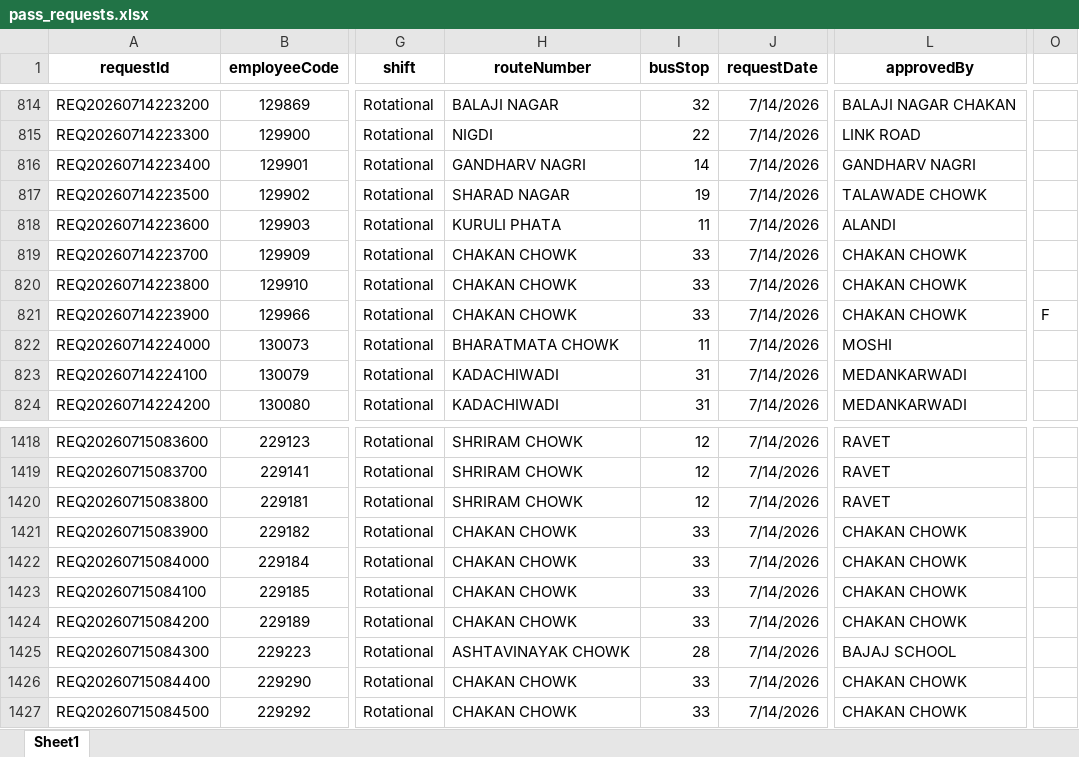
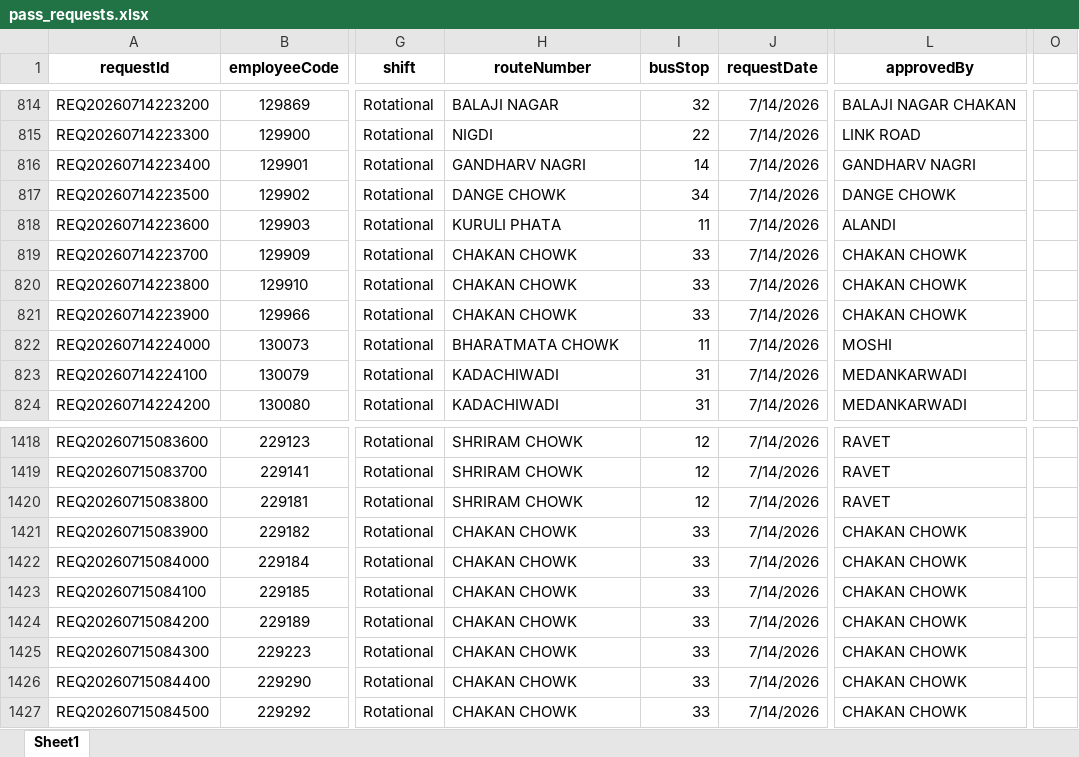
Before and after one commit to bharteshsavale2112/SHARED-SUPPORT-SERVICE-APP-, an Excel workbook: pass_requests.xlsx, sheet Sheet1, drawn as a sheet; only a part is shown, gaps mark what is left out; values as stored, in another font and other column widths than the file's, no borders; conditional formats not drawn; the diff names each change by its address in the sheet, - before the commit and + after, or states it on an @@ line.

```diff
--- a/pass_requests.xlsx (sheet Sheet1)
+++ b/pass_requests.xlsx (sheet Sheet1)
-H817 (routeNumber): SHARAD NAGAR
+H817 (routeNumber): DANGE CHOWK
-I817 (busStop): 19
+I817 (busStop): 34
-L817 (approvedBy): TALAWADE CHOWK
+L817 (approvedBy): DANGE CHOWK
-O821: F
+O821: (empty)
-H1425 (routeNumber): ASHTAVINAYAK CHOWK
+H1425 (routeNumber): CHAKAN CHOWK
-I1425 (busStop): 28
+I1425 (busStop): 33
-L1425 (approvedBy): BAJAJ SCHOOL
+L1425 (approvedBy): CHAKAN CHOWK
```
Also changed, not shown: employees.xlsx, passes.xlsx, 18 other files.
